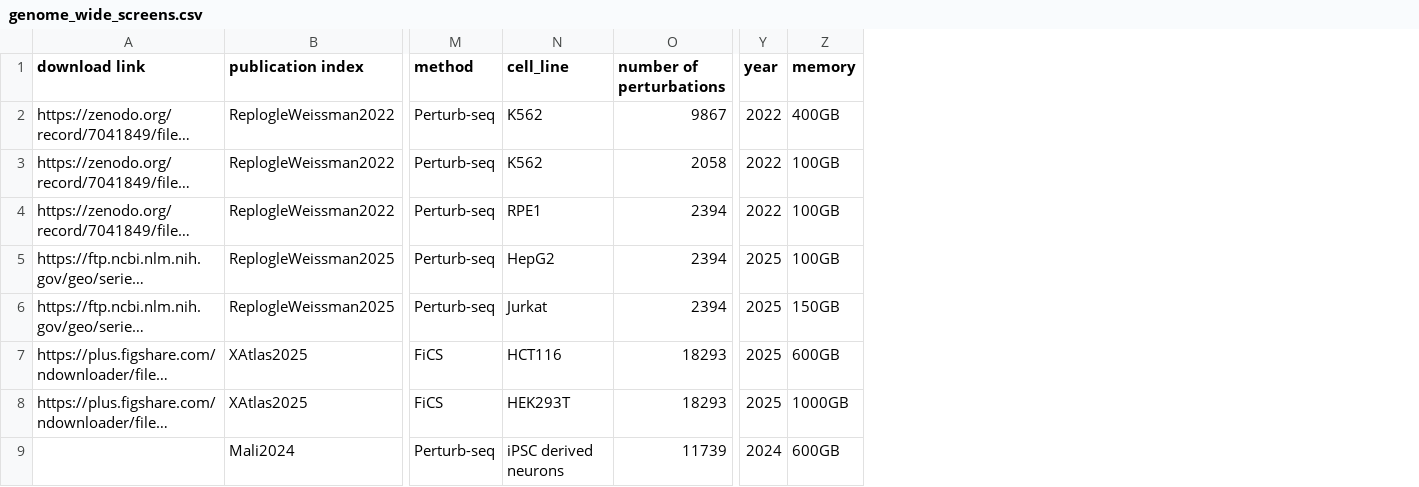
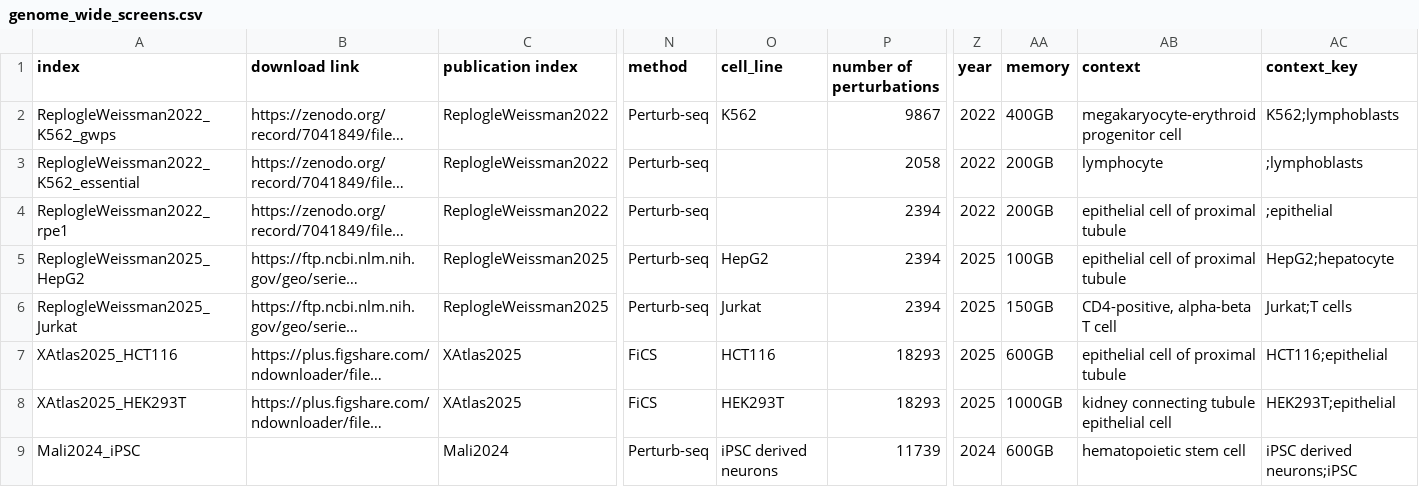
Before and after one commit to GoyalLab/Expert-data, a CSV file: resources/datasets/meta/genome_wide_screens.csv, drawn as a sheet; only a part is shown, gaps mark what is left out; long unchanged cells end in …; addresses are those after the commit; the diff names each change by its address in the sheet, - before the commit and + after, or states it on an @@ line.

```diff
--- a/resources/datasets/meta/genome_wide_screens.csv
+++ b/resources/datasets/meta/genome_wide_screens.csv
+column A (index), rows 2-9: ReplogleWeissman2022_K562_gwps | ReplogleWeissman2022_K562_essential | ReplogleWeissman2022_rpe1 | ReplogleWeissman2025_HepG2 | ReplogleWeissman2025_Jurkat | XAtlas2025_HCT116 | XAtlas2025_HEK293T | Mali2024_iPSC
+column AB (context), rows 2-9: megakaryocyte-erythroid progenitor cell | lymphocyte | epithelial cell of proximal tubule | epithelial cell of proximal tubule | CD4-positive, alpha-beta T cell | epithelial cell of proximal tubule | kidney connecting tubule epithelial cell | hematopoietic stem cell
+column AC (context_key), rows 2-9: K562;lymphoblasts | ;lymphoblasts | ;epithelial | HepG2;hepatocyte | Jurkat;T cells | HCT116;epithelial | HEK293T;epithelial | iPSC derived neurons;iPSC
-O3 (cell_line): K562
+O3 (cell_line): (empty)
-AA3:AA4 (memory): 100GB
+AA3:AA4 (memory): 200GB
-O4 (cell_line): RPE1
+O4 (cell_line): (empty)
```
Also changed, not shown: resources/datasets/meta/filtered_datasets_hg38.csv, resources/datasets/meta/testing.csv, 7 other files.
